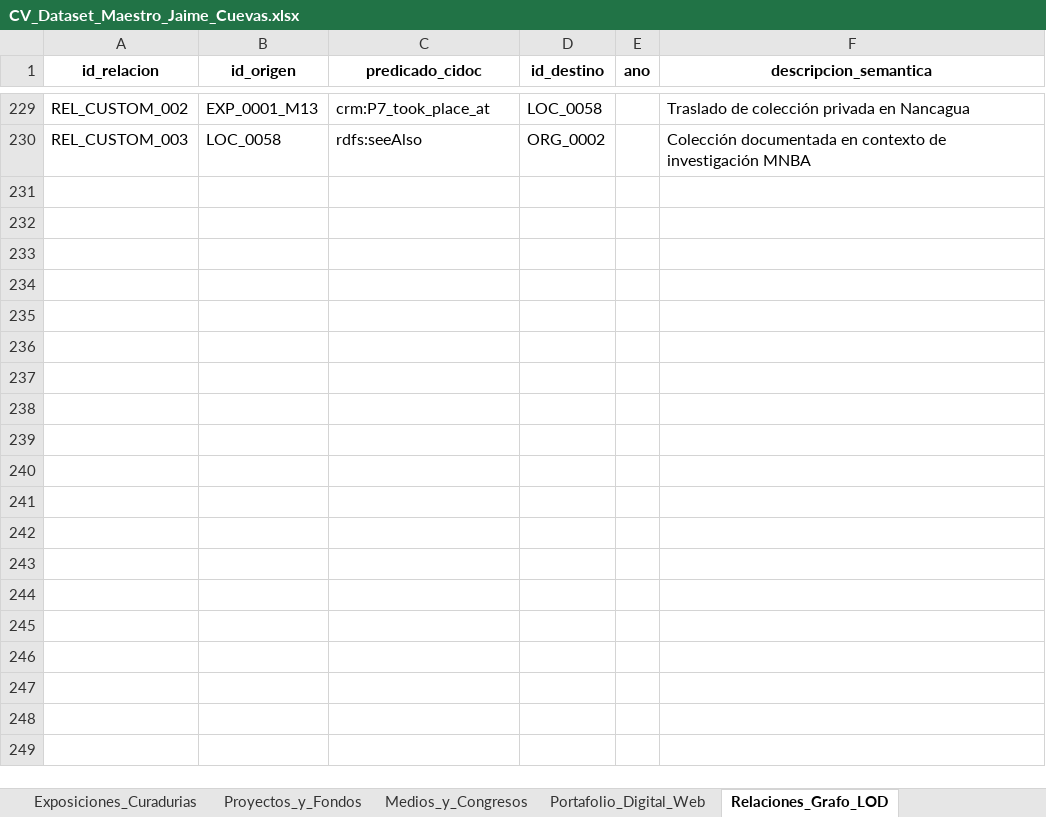
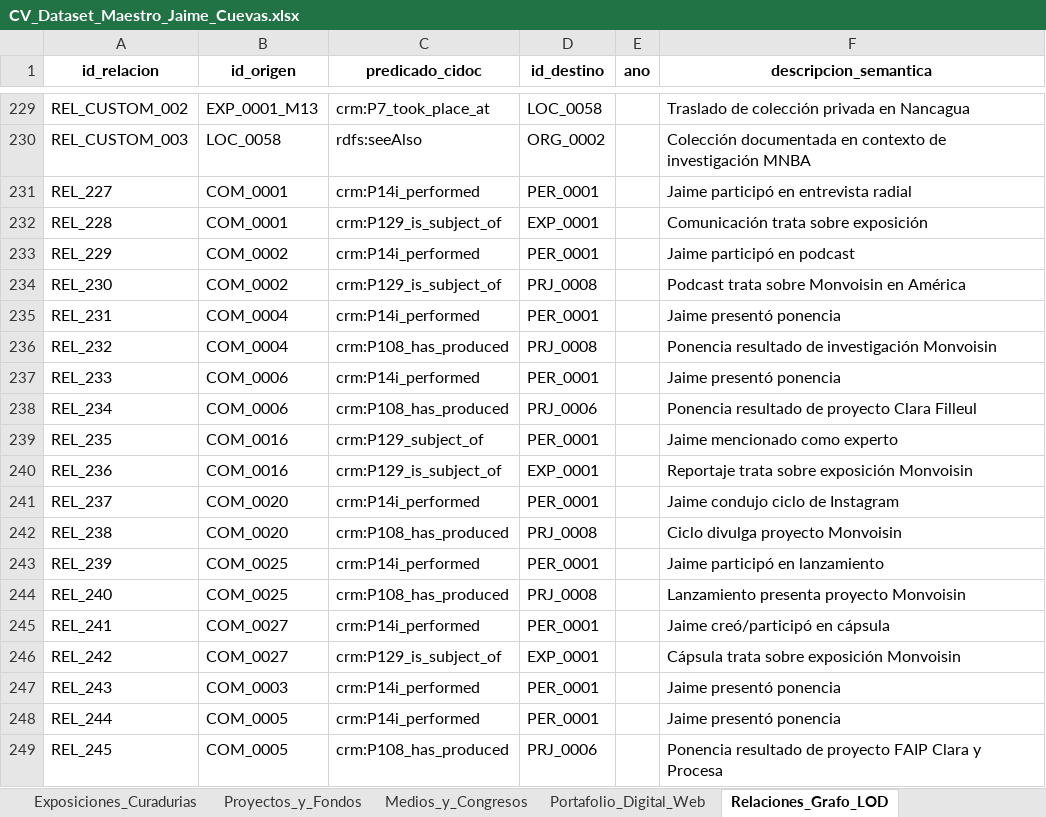
Before and after one commit to jaimeacuevas-cmd/jaime-cuevas-cv, an Excel workbook: data/CV_Dataset_Maestro_Jaime_Cuevas.xlsx, sheet Relaciones_Grafo_LOD, drawn as a sheet; only a part is shown, gaps mark what is left out; values as stored, in another font and other column widths than the file's, no borders; the diff covers the shown part only; the diff names each change by its address in the sheet, - before the commit and + after, or states it on an @@ line.

```diff
--- a/data/CV_Dataset_Maestro_Jaime_Cuevas.xlsx (sheet Relaciones_Grafo_LOD)
+++ b/data/CV_Dataset_Maestro_Jaime_Cuevas.xlsx (sheet Relaciones_Grafo_LOD)
+row 231: REL_227 | COM_0001 | crm:P14i_performed | PER_0001 |  | Jaime participó en entrevista radial
+row 232: REL_228 | COM_0001 | crm:P129_is_subject_of | EXP_0001 |  | Comunicación trata sobre exposición
+row 233: REL_229 | COM_0002 | crm:P14i_performed | PER_0001 |  | Jaime participó en podcast
+row 234: REL_230 | COM_0002 | crm:P129_is_subject_of | PRJ_0008 |  | Podcast trata sobre Monvoisin en América
+row 235: REL_231 | COM_0004 | crm:P14i_performed | PER_0001 |  | Jaime presentó ponencia
+row 236: REL_232 | COM_0004 | crm:P108_has_produced | PRJ_0008 |  | Ponencia resultado de investigación Monvoisin
+row 237: REL_233 | COM_0006 | crm:P14i_performed | PER_0001 |  | Jaime presentó ponencia
+row 238: REL_234 | COM_0006 | crm:P108_has_produced | PRJ_0006 |  | Ponencia resultado de proyecto Clara Filleul
+row 239: REL_235 | COM_0016 | crm:P129_subject_of | PER_0001 |  | Jaime mencionado como experto
+row 240: REL_236 | COM_0016 | crm:P129_is_subject_of | EXP_0001 |  | Reportaje trata sobre exposición Monvoisin
+row 241: REL_237 | COM_0020 | crm:P14i_performed | PER_0001 |  | Jaime condujo ciclo de Instagram
+row 242: REL_238 | COM_0020 | crm:P108_has_produced | PRJ_0008 |  | Ciclo divulga proyecto Monvoisin
+row 243: REL_239 | COM_0025 | crm:P14i_performed | PER_0001 |  | Jaime participó en lanzamiento
+row 244: REL_240 | COM_0025 | crm:P108_has_produced | PRJ_0008 |  | Lanzamiento presenta proyecto Monvoisin
+row 245: REL_241 | COM_0027 | crm:P14i_performed | PER_0001 |  | Jaime creó/participó en cápsula
+row 246: REL_242 | COM_0027 | crm:P129_is_subject_of | EXP_0001 |  | Cápsula trata sobre exposición Monvoisin
+row 247: REL_243 | COM_0003 | crm:P14i_performed | PER_0001 |  | Jaime presentó ponencia
+row 248: REL_244 | COM_0005 | crm:P14i_performed | PER_0001 |  | Jaime presentó ponencia
+row 249: REL_245 | COM_0005 | crm:P108_has_produced | PRJ_0006 |  | Ponencia resultado de proyecto FAIP Clara y Procesa
```
Also changed, not shown: 23 added rows elsewhere in this sheet, sheet Medios_y_Congresos, 2 other files.
